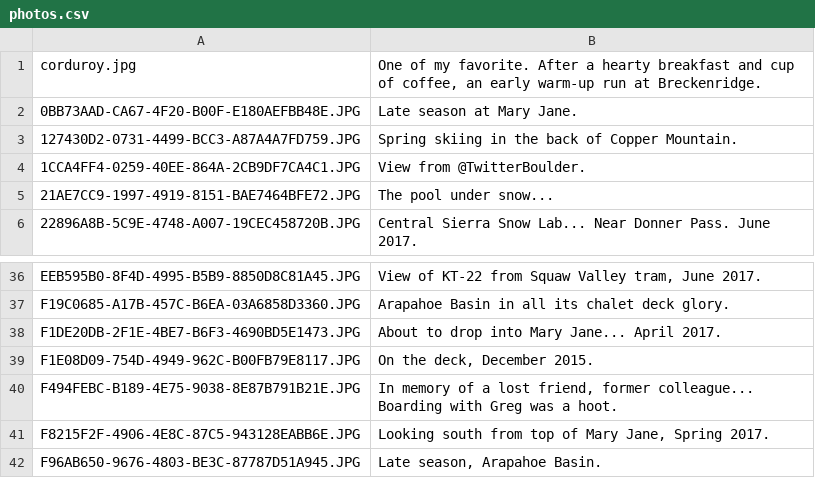
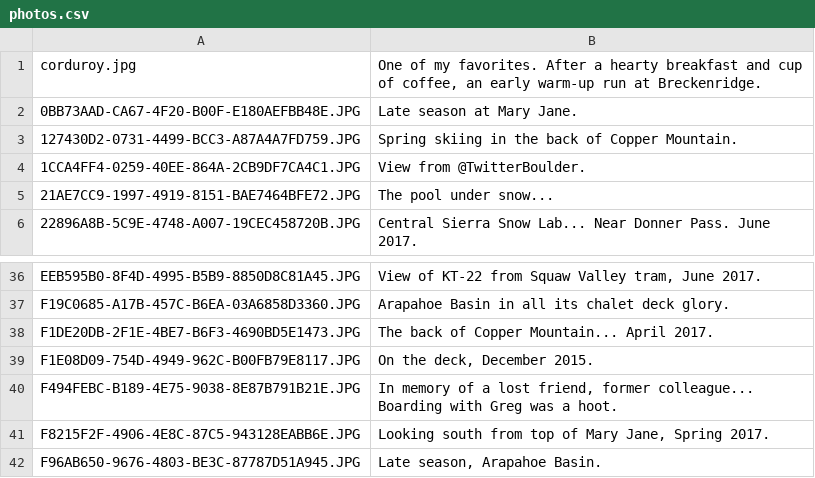
Before and after one commit to jimmoffitt/snowbot, a CSV file: snowbot/config/data/photos/photos.csv, drawn as a sheet; only a part is shown, gaps mark what is left out.

Commit message:
JM: updating photos...

```diff
--- a/snowbot/config/data/photos/photos.csv
+++ b/snowbot/config/data/photos/photos.csv
@@ -1,2 +1,2 @@
-corduroy.jpg; One of my favorite. After a hearty breakfast and cup of coffee, an early warm-up run at Breckenridge.
+corduroy.jpg; One of my favorites. After a hearty breakfast and cup of coffee, an early warm-up run at Breckenridge.
 0BB73AAD-CA67-4F20-B00F-E180AEFBB48E.JPG; Late season at Mary Jane.
@@ -37,3 +37,3 @@ EEB595B0-8F4D-4995-B5B9-8850D8C81A45.JPG; View of KT-22 from Squaw Valley tram,
 F19C0685-A17B-457C-B6EA-03A6858D3360.JPG; Arapahoe Basin in all its chalet deck glory.
-F1DE20DB-2F1E-4BE7-B6F3-4690BD5E1473.JPG; About to drop into Mary Jane... April 2017.
+F1DE20DB-2F1E-4BE7-B6F3-4690BD5E1473.JPG; The back of Copper Mountain... April 2017.
 F1E08D09-754D-4949-962C-B00FB79E8117.JPG; On the deck, December 2015.
```
